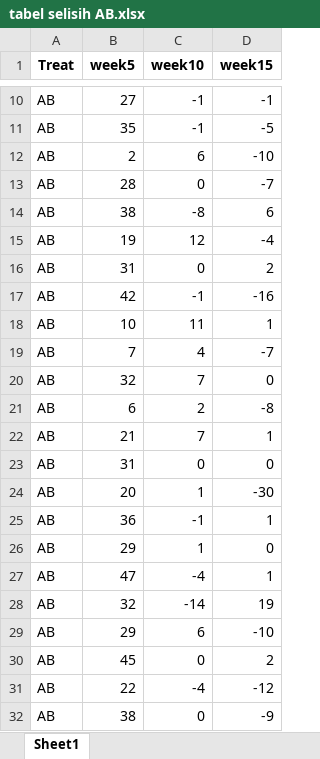
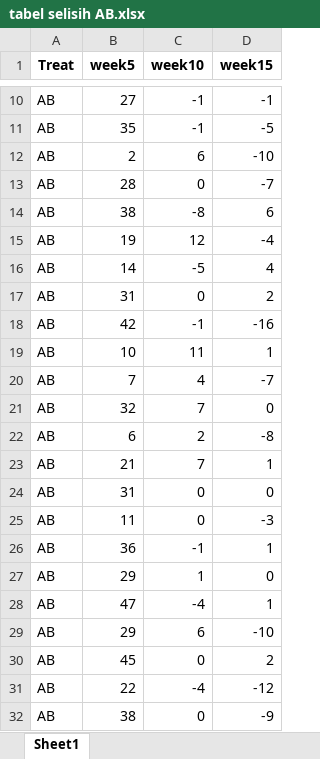
Before and after one commit to aldo18001/Analisis-Treatment-pengobatan-2-treatment-berbeda, an Excel workbook: tabel selisih AB.xlsx, sheet Sheet1, drawn as a sheet; only a part is shown, gaps mark what is left out; values as stored, in another font and other column widths than the file's, no borders; removed rows and columns are numbered as before the commit, all else as after; the diff names each change by its address in the sheet, - before the commit and + after, or states it on an @@ line.

```diff
--- a/tabel selisih AB.xlsx (sheet Sheet1)
+++ b/tabel selisih AB.xlsx (sheet Sheet1)
+row 16: AB | 14 | -5 | 4
-row 24: AB | 20 | 1 | -30
+row 25: AB | 11 | 0 | -3
-row 28: AB | 32 | -14 | 19
```
Also changed, not shown: tabel selisih A.xlsx, tabel selisih.xlsx, 2 other files.
